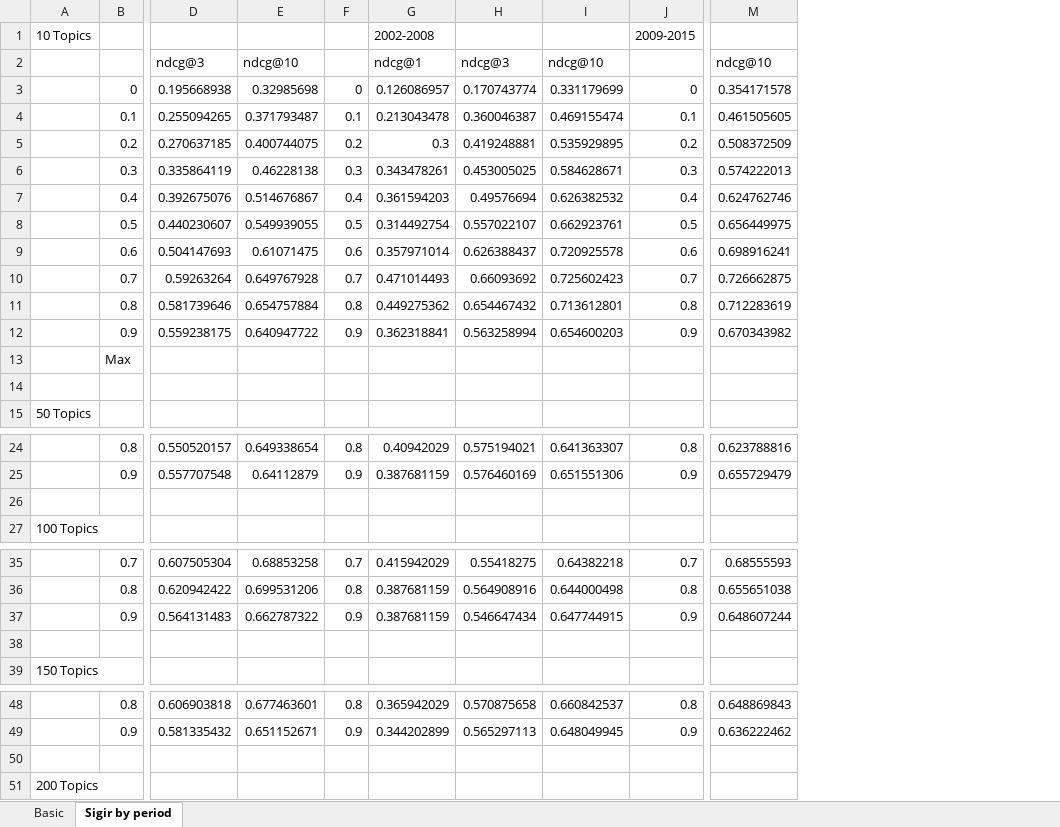
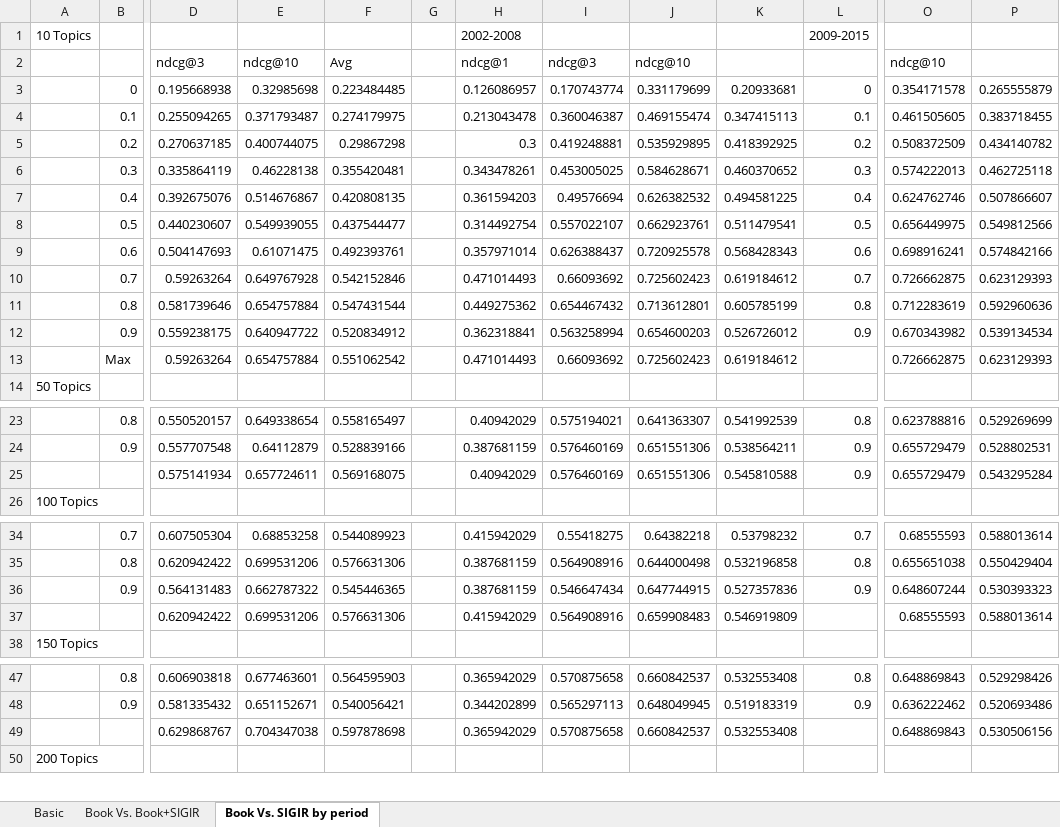
Before and after one commit to memray/textbook_analyzer, an Excel workbook: data/similarity_result.xlsx, sheet Book Vs. SIGIR by period, drawn as a sheet; only a part is shown, gaps mark what is left out; values as stored, in another font and other column widths than the file's, no cell formats; removed rows and columns are numbered as before the commit, all else as after; rows hold the shown columns only; the diff covers the shown part only; the diff names each change by its address in the sheet, - before the commit and + after, or states it on an @@ line.

```diff
--- a/data/similarity_result.xlsx (sheet Book Vs. SIGIR by period)
+++ b/data/similarity_result.xlsx (sheet Book Vs. SIGIR by period)
-sheet tab: Sigir by period
+sheet tab: Book Vs. SIGIR by period
+sheet tab: Book Vs. Book+SIGIR
-column F, rows 3-12: 0 | 0.1 | 0.2 | 0.3 | 0.4 | 0.5 | 0.6 | 0.7 | 0.8 | 0.9; rows 24-25: 0.8 | 0.9; rows 35-37: 0.7 | 0.8 | 0.9; rows 48-49: 0.8 | 0.9
+column F, rows 2-13: Avg | 0.223484485 | 0.274179975 | 0.29867298 | 0.355420481 | 0.420808135 | 0.437544477 | 0.492393761 | 0.542152846 | 0.547431544 | 0.520834912 | 0.551062542; rows 23-25: 0.558165497 | 0.528839166 | 0.569168075; rows 34-37: 0.544089923 | 0.576631306 | 0.545446365 | 0.576631306; rows 47-49: 0.564595903 | 0.540056421 | 0.597878698
+column G, empty
+column K, rows 3-13: 0.20933681 | 0.347415113 | 0.418392925 | 0.460370652 | 0.494581225 | 0.511479541 | 0.568428343 | 0.619184612 | 0.605785199 | 0.526726012 | 0.619184612; rows 23-25: 0.541992539 | 0.538564211 | 0.545810588; rows 34-37: 0.53798232 | 0.532196858 | 0.527357836 | 0.546919809; rows 47-49: 0.532553408 | 0.519183319 | 0.532553408
+column P, rows 3-13: 0.265555879 | 0.383718455 | 0.434140782 | 0.462725118 | 0.507866607 | 0.549812566 | 0.574842166 | 0.623129393 | 0.592960636 | 0.539134534 | 0.623129393; rows 23-25: 0.529269699 | 0.528802531 | 0.543295284; rows 34-37: 0.588013614 | 0.550429404 | 0.530393323 | 0.588013614; rows 47-49: 0.529298426 | 0.520693486 | 0.530506156
-row 13:  | Max
-row 13: (empty)
+row 13:  | Max | 0.59263264 | 0.654757884 | 0.551062542 |  | 0.471014493 | 0.66093692 | 0.725602423 | 0.619184612 |  | 0.726662875 | 0.623129393
-row 25: (empty)
+row 25:  |  | 0.575141934 | 0.657724611 | 0.569168075 |  | 0.40942029 | 0.576460169 | 0.651551306 | 0.545810588 | 0.9 | 0.655729479 | 0.543295284
-row 37: (empty)
+row 37:  |  | 0.620942422 | 0.699531206 | 0.576631306 |  | 0.415942029 | 0.564908916 | 0.659908483 | 0.546919809 |  | 0.68555593 | 0.588013614
-row 49: (empty)
+row 49:  |  | 0.629868767 | 0.704347038 | 0.597878698 |  | 0.365942029 | 0.570875658 | 0.660842537 | 0.532553408 |  | 0.648869843 | 0.530506156
```
Also changed, not shown: 1 added row elsewhere in this sheet, sheet Basic, cell formats, 2 other files.
